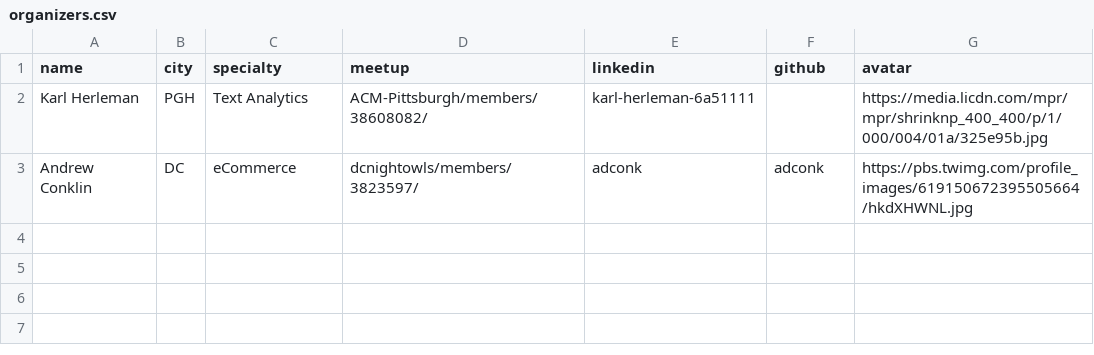
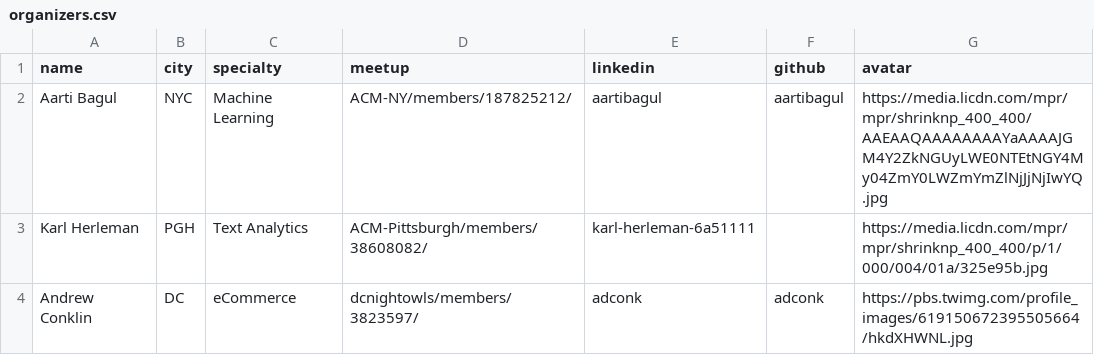
Before and after one commit to acmorg/acmorg.github.io, a CSV file: _data/organizers.csv, drawn as a sheet.

Commit message:
added aarti to profiles

```diff
--- a/_data/organizers.csv
+++ b/_data/organizers.csv
@@ -1,2 +1,3 @@
 name,city,specialty,meetup,linkedin,github,avatar
+Aarti Bagul,NYC,Machine Learning,ACM-NY/members/187825212/,aartibagul,aartibagul,https://media.licdn.com/mpr/mpr/shrinknp_400_400/AAEAAQAAAAAAAAYaAAAAJGM4Y2ZkNGUyLWE0NTEtNGY4My04ZmY0LWZmYmZlNjJjNjIwYQ.jpg
 Karl Herleman,PGH,Text Analytics,ACM-Pittsburgh/members/38608082/,karl-herleman-6a51111,,https://media.licdn.com/mpr/mpr/shrinknp_400_400/p/1/000/004/01a/325e95b.jpg
```
